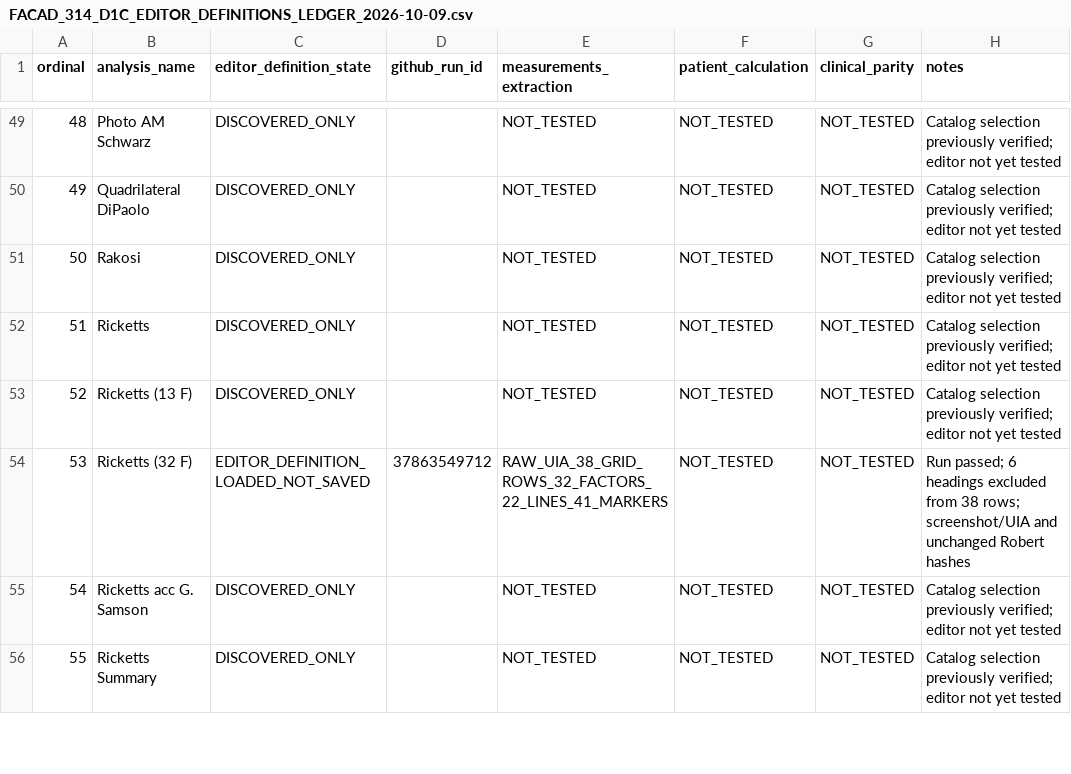
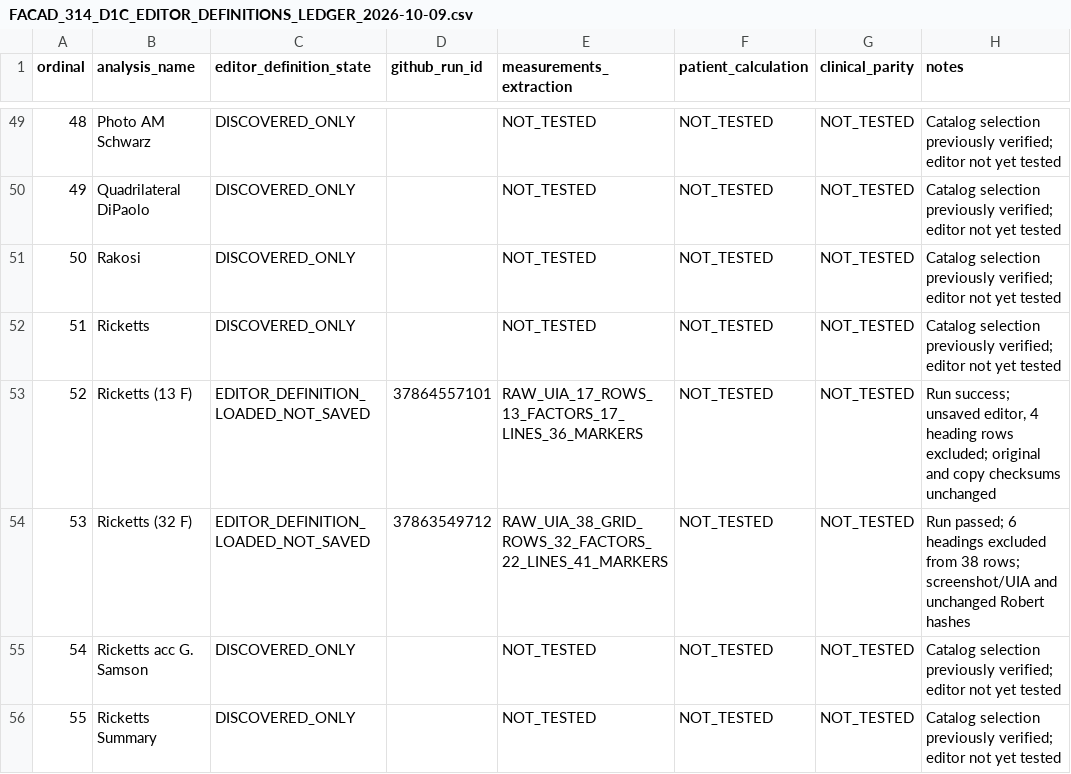
Before and after one commit to hraaaaf/Digital_crown, a CSV file: docs/audits/data/FACAD_314_D1C_EDITOR_DEFINITIONS_LEDGER_2026-10-09.csv, drawn as a sheet; only a part is shown, gaps mark what is left out.

Commit message:
docs(facad): reconcile Ricketts13F verified editor evidence

```diff
--- a/docs/audits/data/FACAD_314_D1C_EDITOR_DEFINITIONS_LEDGER_2026-10-09.csv
+++ b/docs/audits/data/FACAD_314_D1C_EDITOR_DEFINITIONS_LEDGER_2026-10-09.csv
@@ -52,3 +52,3 @@ ordinal,analysis_name,editor_definition_state,github_run_id,measurements_extract
 "51","Ricketts","DISCOVERED_ONLY","","NOT_TESTED","NOT_TESTED","NOT_TESTED","Catalog selection previously verified; editor not yet tested"
-"52","Ricketts (13 F)","DISCOVERED_ONLY","","NOT_TESTED","NOT_TESTED","NOT_TESTED","Catalog selection previously verified; editor not yet tested"
+"52","Ricketts (13 F)","EDITOR_DEFINITION_LOADED_NOT_SAVED","37864557101","RAW_UIA_17_ROWS_13_FACTORS_17_LINES_36_MARKERS","NOT_TESTED","NOT_TESTED","Run success; unsaved editor, 4 heading rows excluded; original and copy checksums unchanged"
 "53","Ricketts (32 F)","EDITOR_DEFINITION_LOADED_NOT_SAVED","37863549712","RAW_UIA_38_GRID_ROWS_32_FACTORS_22_LINES_41_MARKERS","NOT_TESTED","NOT_TESTED","Run passed; 6 headings excluded from 38 rows; screenshot/UIA and unchanged Robert hashes"
```
